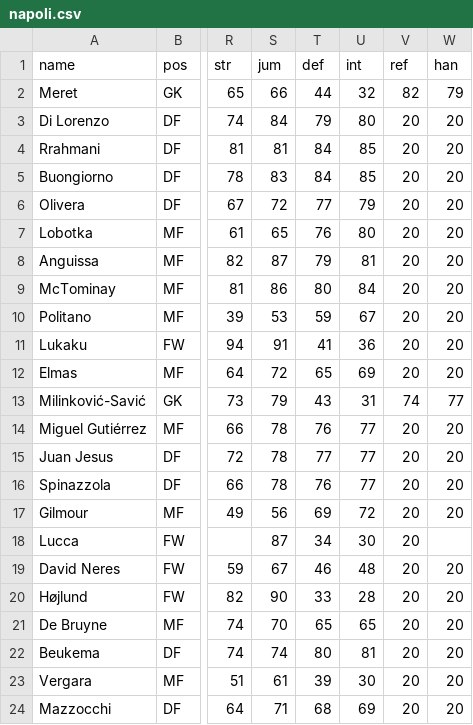
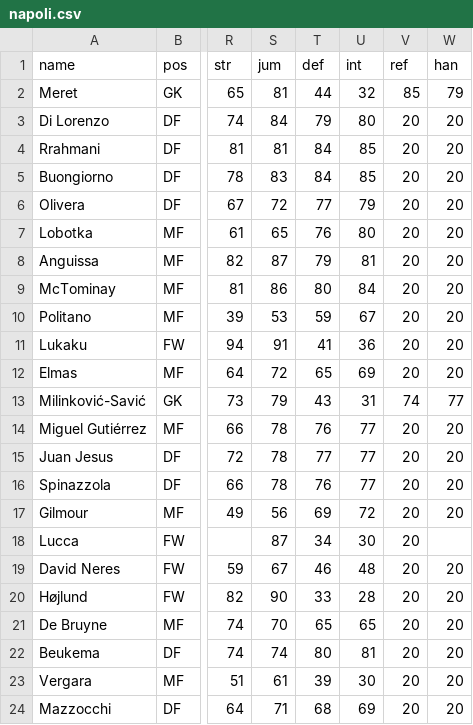
Before and after one commit to bokterd/Fantasy, a CSV file: data/napoli.csv, drawn as a sheet; only a part is shown, gaps mark what is left out; the diff names each change by its address in the sheet, - before the commit and + after, or states it on an @@ line.

Commit message:
Update napoli.csv

```diff
--- a/data/napoli.csv
+++ b/data/napoli.csv
-S2 (jum): 66
+S2 (jum): 81
-V2 (ref): 82
+V2 (ref): 85
```
